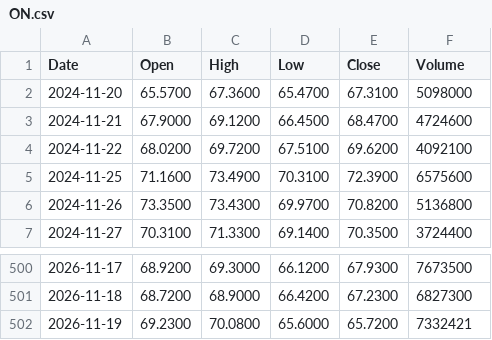
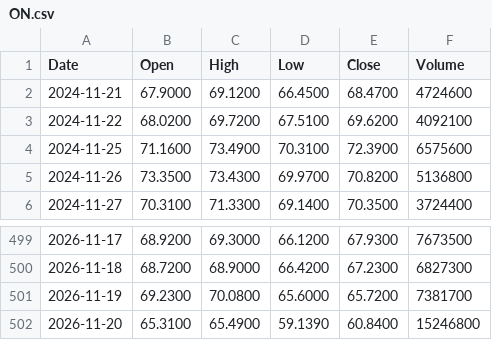
Before and after one commit to rahulkumar128-svg/Kursdaten, a CSV file: analysis/prices/ON.csv, drawn as a sheet; only a part is shown, gaps mark what is left out.

```diff
--- a/analysis/prices/ON.csv
+++ b/analysis/prices/ON.csv
@@ -1,3 +1,2 @@
 Date,Open,High,Low,Close,Volume
-2024-11-20,65.5700,67.3600,65.4700,67.3100,5098000
 2024-11-21,67.9000,69.1200,66.4500,68.4700,4724600
@@ -501,2 +500,3 @@ Date,Open,High,Low,Close,Volume
 2026-11-18,68.7200,68.9000,66.4200,67.2300,6827300
-2026-11-19,69.2300,70.0800,65.6000,65.7200,7332421
+2026-11-19,69.2300,70.0800,65.6000,65.7200,7381700
+2026-11-20,65.3100,65.4900,59.1390,60.8400,15246800
```
Also changed, not shown: analysis/fundamentals.csv, analysis/prices/AAPL.csv, 14 other files.
